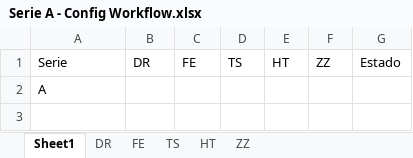
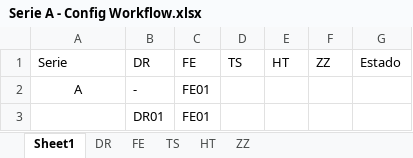
Before and after one commit to gchiavaedu/dm2023a, an Excel workbook: src/Apuestas-Gambits/Serie A - Config Workflow.xlsx, sheet Sheet1, drawn as a sheet; values as stored, in another font and other column widths than the file's, no borders; table styles not drawn; the diff names each change by its address in the sheet, - before the commit and + after, or states it on an @@ line.

```diff
--- a/src/Apuestas-Gambits/Serie A - Config Workflow.xlsx (sheet Sheet1)
+++ b/src/Apuestas-Gambits/Serie A - Config Workflow.xlsx (sheet Sheet1)
-A2 alignment: left
+A2 alignment: center
-B2 (DR): (empty)
+B2 (DR): -
-C2 (FE): (empty)
+C2 (FE): FE01
+row 3:  | DR01 | FE01
```
Also changed, not shown: sheet FE, sheet DR, src/Apuestas-Gambits/Gamble serie G/Serie G - Config Workflow.xlsx, 6 other files.
